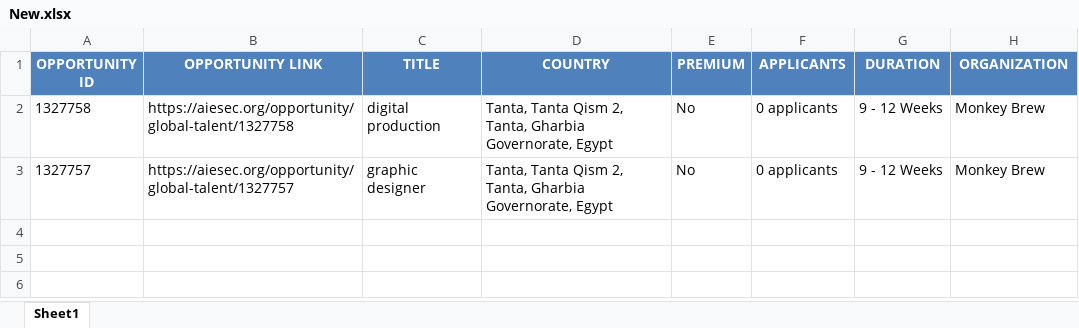
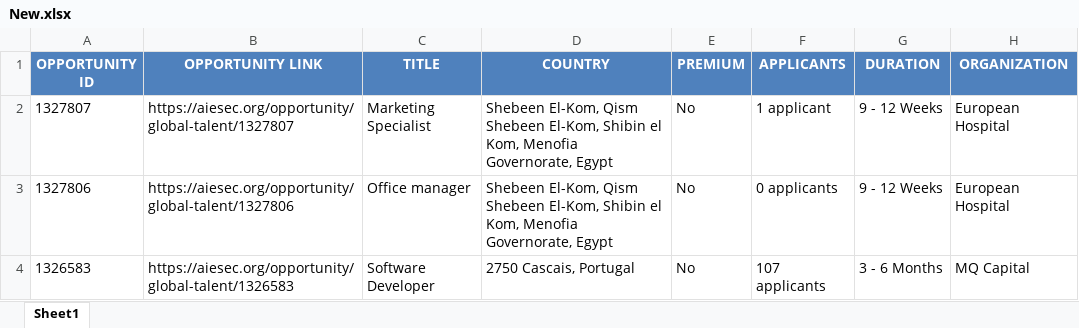
Before and after one commit to IbrahiimHassan/AIESEC_GUC, an Excel workbook: New.xlsx, sheet Sheet1, drawn as a sheet; values as stored, in another font and other column widths than the file's, no borders; removed rows and columns are numbered as before the commit, all else as after; the diff names each change by its address in the sheet, - before the commit and + after, or states it on an @@ line.

```diff
--- a/New.xlsx (sheet Sheet1)
+++ b/New.xlsx (sheet Sheet1)
-row 2: 1327758 | https://aiesec.org/opportunity/global-talent/1327758 | digital production | Tanta, Tanta Qism 2, Tanta, Gharbia Governorate, Egypt | No | 0 applicants | 9 - 12 Weeks | Monkey Brew
+row 2: 1327807 | https://aiesec.org/opportunity/global-talent/1327807 | Marketing Specialist | Shebeen El-Kom, Qism Shebeen El-Kom, Shibin el Kom, Menofia Governorate, Egypt | No | 1 applicant | 9 - 12 Weeks | European Hospital
-A3 (OPPORTUNITY ID): 1327757
+A3 (OPPORTUNITY ID): 1327806
-B3 (OPPORTUNITY LINK): https://aiesec.org/opportunity/global-talent/1327757
+B3 (OPPORTUNITY LINK): https://aiesec.org/opportunity/global-talent/1327806
-C3 (TITLE): graphic designer
+C3 (TITLE): Office manager
-D3 (COUNTRY): Tanta, Tanta Qism 2, Tanta, Gharbia Governorate, Egypt
+D3 (COUNTRY): Shebeen El-Kom, Qism Shebeen El-Kom, Shibin el Kom, Menofia Governorate, Egypt
-H3 (ORGANIZATION): Monkey Brew
+H3 (ORGANIZATION): European Hospital
+row 4: 1326583 | https://aiesec.org/opportunity/global-talent/1326583 | Software Developer | 2750 Cascais, Portugal | No | 107 applicants | 3 - 6 Months | MQ Capital
```
Also changed, not shown: Today.xlsx, 1 other file.
